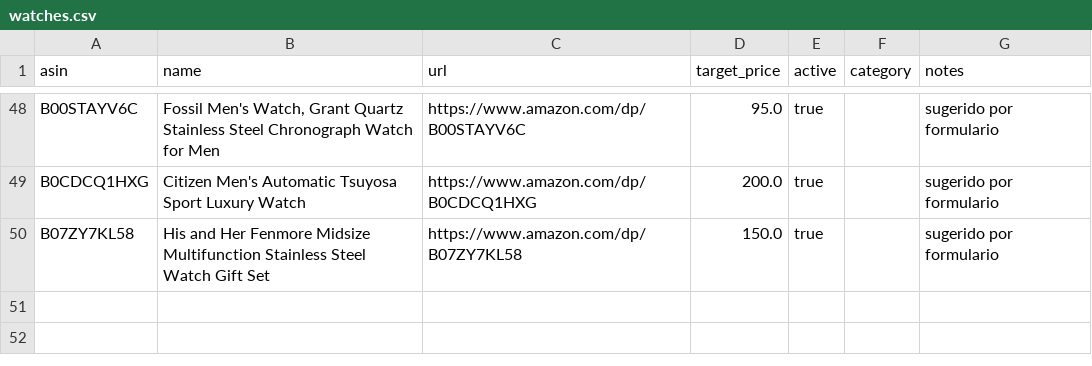
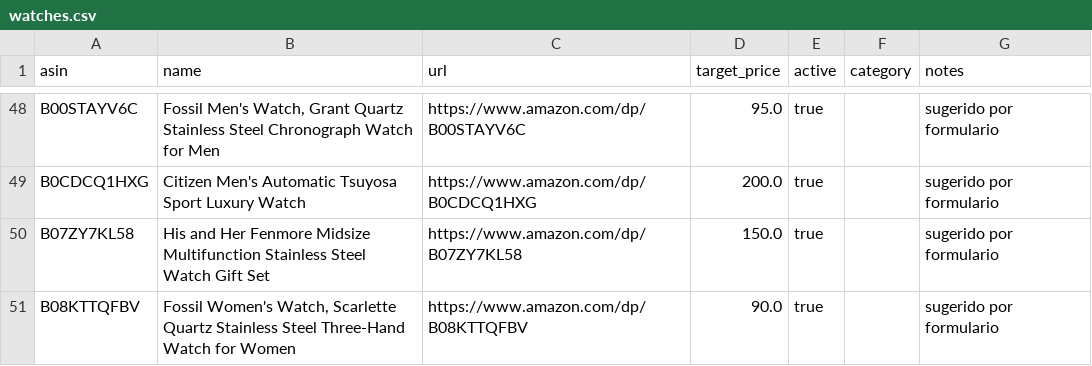
Before and after one commit to crodriguez-relojes/relojes, a CSV file: data/watches.csv, drawn as a sheet; only a part is shown, gaps mark what is left out; the diff names each change by its address in the sheet, - before the commit and + after, or states it on an @@ line.

```diff
--- a/data/watches.csv
+++ b/data/watches.csv
+row 51: B08KTTQFBV | Fossil Women's Watch, Scarlette Quartz Stainless Steel Three-Hand Watch for Women | https://www.amazon.com/dp/B08KTTQFBV | 90.0 | true |  | sugerido por formulario
```
Also changed, not shown: 3 other files.
